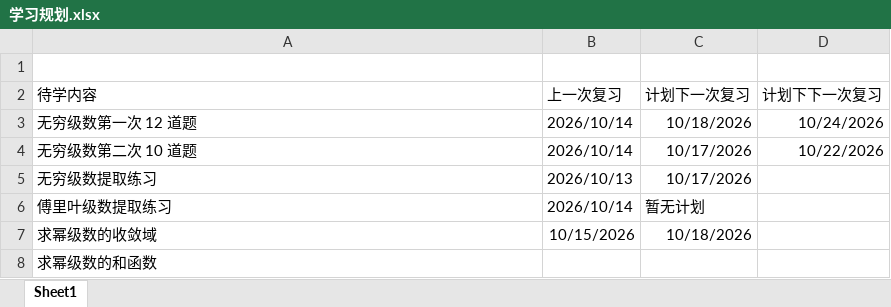
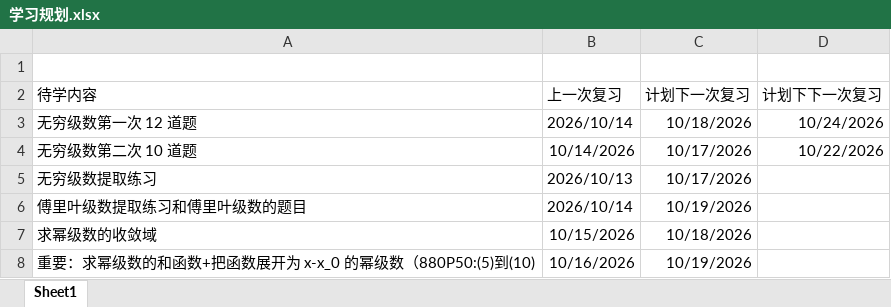
Before and after one commit to ze-huang-jack/kkaoyan, an Excel workbook: 随笔/学习规划.xlsx, sheet Sheet1, drawn as a sheet; values as stored, in another font and other column widths than the file's, no borders; removed rows and columns are numbered as before the commit, all else as after; the diff names each change by its address in the sheet, - before the commit and + after, or states it on an @@ line.

```diff
--- a/随笔/学习规划.xlsx (sheet Sheet1)
+++ b/随笔/学习规划.xlsx (sheet Sheet1)
-B4 (上一次复习): 2026/10/14
+B4 (上一次复习): 10/14/2026
-row 6: 傅里叶级数提取练习 | 2026/10/14 | 暂无计划
+row 6: 傅里叶级数提取练习和傅里叶级数的题目 | 2026/10/14 | 10/19/2026
-row 8: 求幂级数的和函数
+row 8: 重要：求幂级数的和函数+把函数展开为 x-x_0 的幂级数（880P50:(5)到(10) | 10/16/2026 | 10/19/2026
```
Also changed, not shown: 4 other files.
